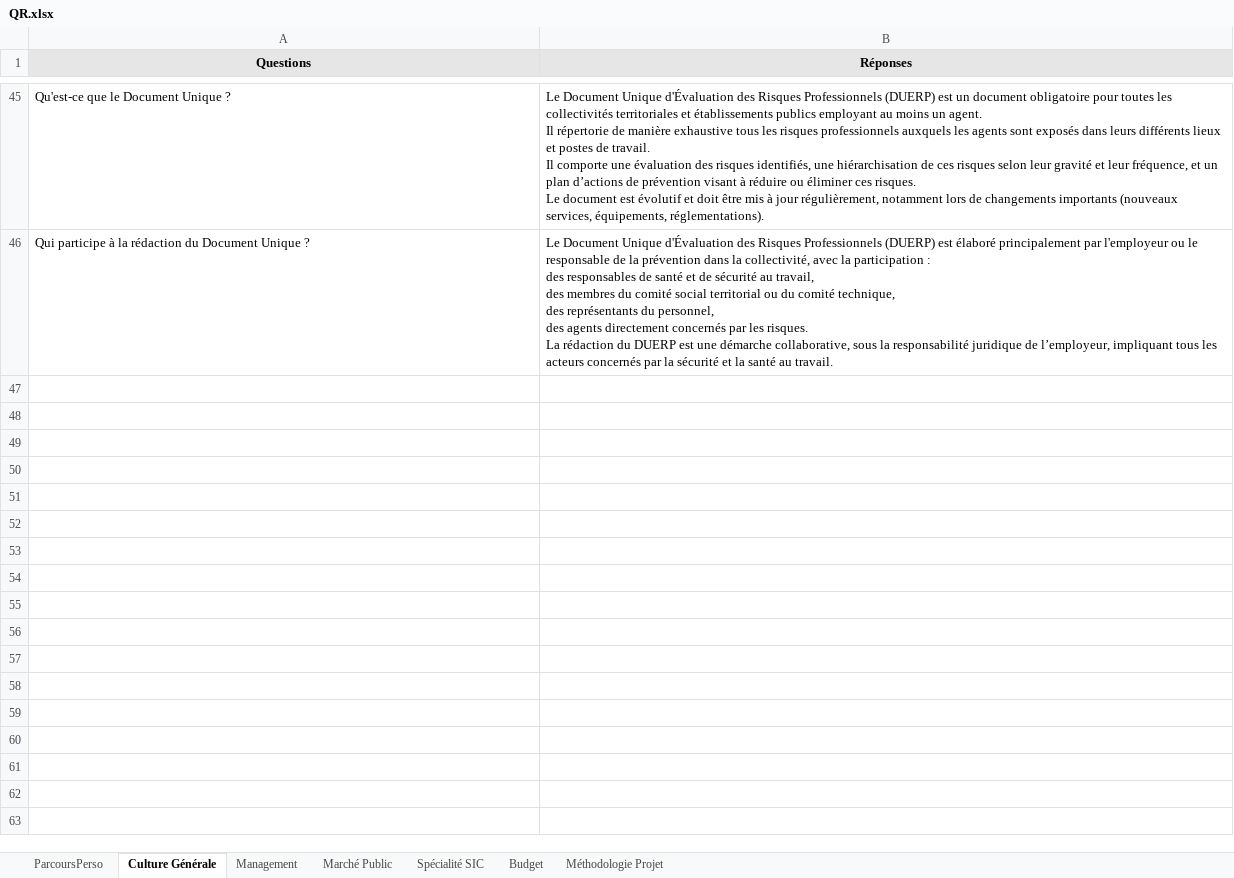
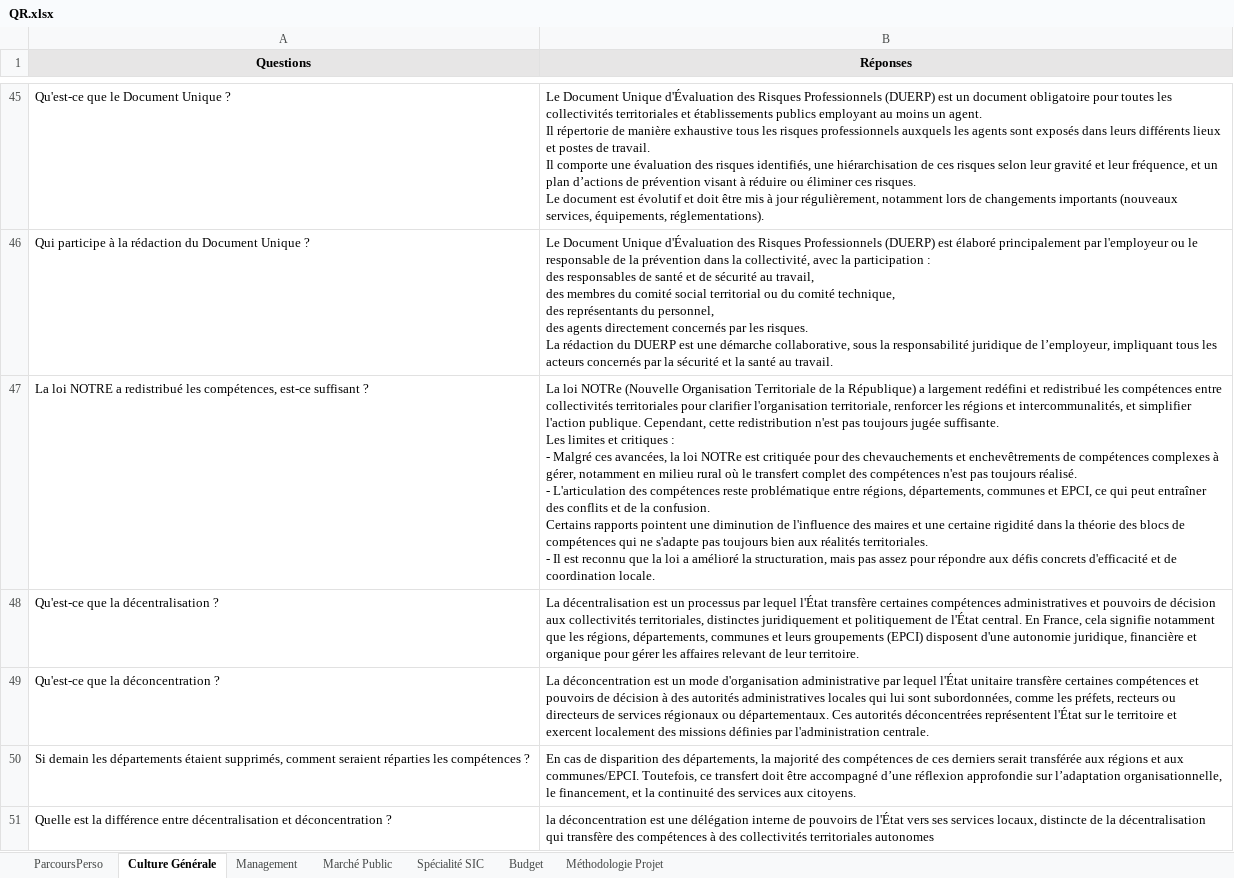
Before and after one commit to aurelieleger49-ops/oral-ingenieur-territorial, an Excel workbook: QR.xlsx, sheet Culture Générale, drawn as a sheet; only a part is shown, gaps mark what is left out; values as stored, in another font and other column widths than the file's, no borders; ↵ is a line break in a cell; the diff names each change by its address in the sheet, - before the commit and + after, or states it on an @@ line.

```diff
--- a/QR.xlsx (sheet Culture Générale)
+++ b/QR.xlsx (sheet Culture Générale)
+row 47: La loi NOTRE a redistribué les compétences, est-ce suffisant ? | La loi NOTRe (Nouvelle Organisation Territoriale de la République) a largement redéfini et redistribué les compétences entre collectivités territoriales pour clarifier l'organisation territoriale, renforcer les régions et intercommunalités, et simplifier l'action publique. Cependant, cette redistribution n'est pas toujours jugée suffisante. ↵ Les limites et critiques : ↵ - Malgré ces avancées, la loi NOTRe est critiquée pour des chevauchements et enchevêtrements de compétences complexes à gérer, notamment en milieu rural où le transfert complet des compétences n'est pas toujours réalisé. ↵ - L'articulation des compétences reste problématique entre régions, départements, communes et EPCI, ce qui peut entraîner des conflits et de la confusion. ↵ Certains rapports pointent une diminution de l'influence des maires et une certaine rigidité dans la théorie des blocs de compétences qui ne s'adapte pas toujours bien aux réalités territoriales. ↵ - Il est reconnu que la loi a amélioré la structuration, mais pas assez pour répondre aux défis concrets d'efficacité et de coordination locale.
+row 48: Qu'est-ce que la décentralisation ? | La décentralisation est un processus par lequel l'État transfère certaines compétences administratives et pouvoirs de décision aux collectivités territoriales, distinctes juridiquement et politiquement de l'État central. En France, cela signifie notamment que les régions, départements, communes et leurs groupements (EPCI) disposent d'une autonomie juridique, financière et organique pour gérer les affaires relevant de leur territoire.
+row 49: Qu'est-ce que la déconcentration ? | La déconcentration est un mode d'organisation administrative par lequel l'État unitaire transfère certaines compétences et pouvoirs de décision à des autorités administratives locales qui lui sont subordonnées, comme les préfets, recteurs ou directeurs de services régionaux ou départementaux. Ces autorités déconcentrées représentent l'État sur le territoire et exercent localement des missions définies par l'administration centrale.
+row 50: Si demain les départements étaient supprimés, comment seraient réparties les compétences ? | En cas de disparition des départements, la majorité des compétences de ces derniers serait transférée aux régions et aux communes/EPCI. Toutefois, ce transfert doit être accompagné d’une réflexion approfondie sur l’adaptation organisationnelle, le financement, et la continuité des services aux citoyens.
+row 51: Quelle est la différence entre décentralisation et déconcentration ? | la déconcentration est une délégation interne de pouvoirs de l'État vers ses services locaux, distincte de la décentralisation qui transfère des compétences à des collectivités territoriales autonomes
```
Also changed, not shown: sheet Management, sheet Budget, sheet ParcoursPerso, 3 other files.
